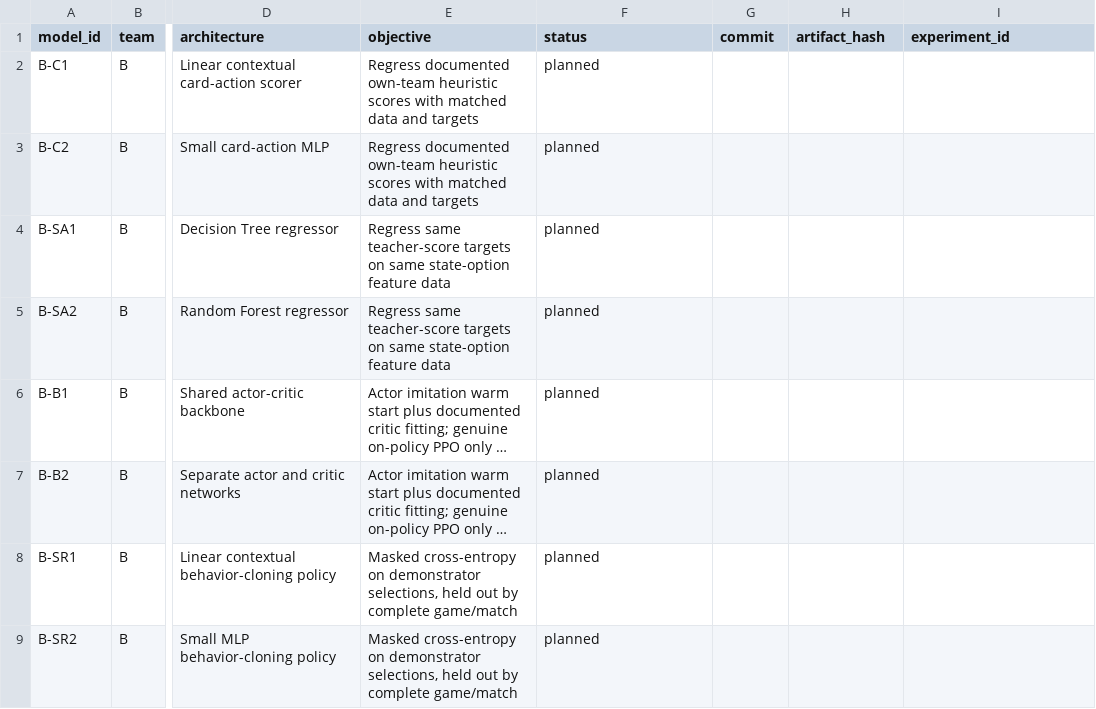
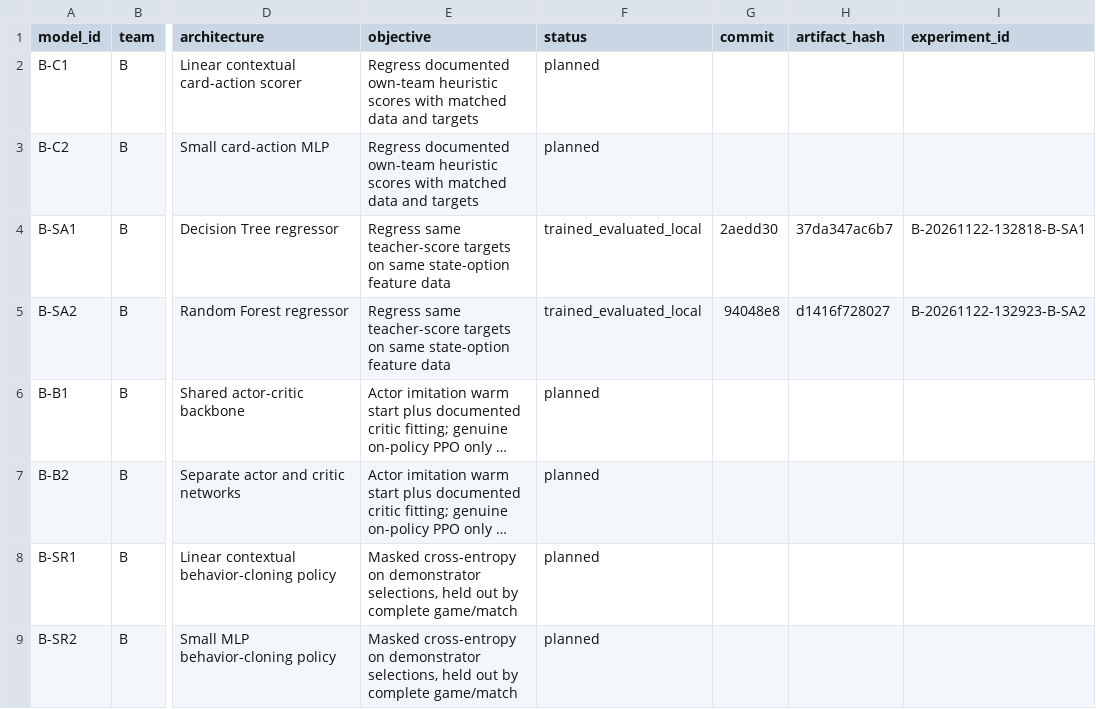
Before and after one commit to rishitha-gogineni/GROUP_PROGRAMMING_09_GenAI_Pokemon, a CSV file: team_b/experiments/model_registry.csv, drawn as a sheet; only a part is shown, gaps mark what is left out; long unchanged cells end in …; the diff names each change by its address in the sheet, - before the commit and + after, or states it on an @@ line.

```diff
--- a/team_b/experiments/model_registry.csv
+++ b/team_b/experiments/model_registry.csv
-F4:F5 (status): planned
+F4:F5 (status): trained_evaluated_local
-G4 (commit): (empty)
+G4 (commit): 2aedd30
-H4 (artifact_hash): (empty)
+H4 (artifact_hash): 37da347ac6b7
-I4 (experiment_id): (empty)
+I4 (experiment_id): B-20261122-132818-B-SA1
-G5 (commit): (empty)
+G5 (commit): 94048e8
-H5 (artifact_hash): (empty)
+H5 (artifact_hash): d1416f728027
-I5 (experiment_id): (empty)
+I5 (experiment_id): B-20261122-132923-B-SA2
```
Also changed, not shown: docs/contributions.csv, 2 other files.
